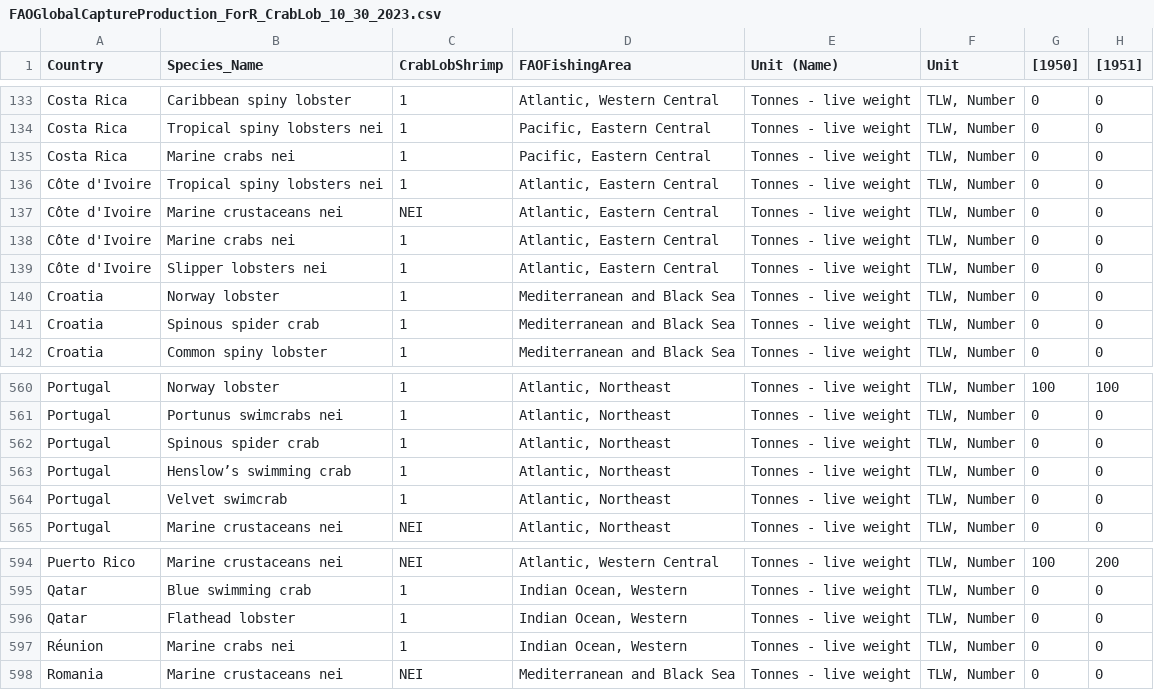
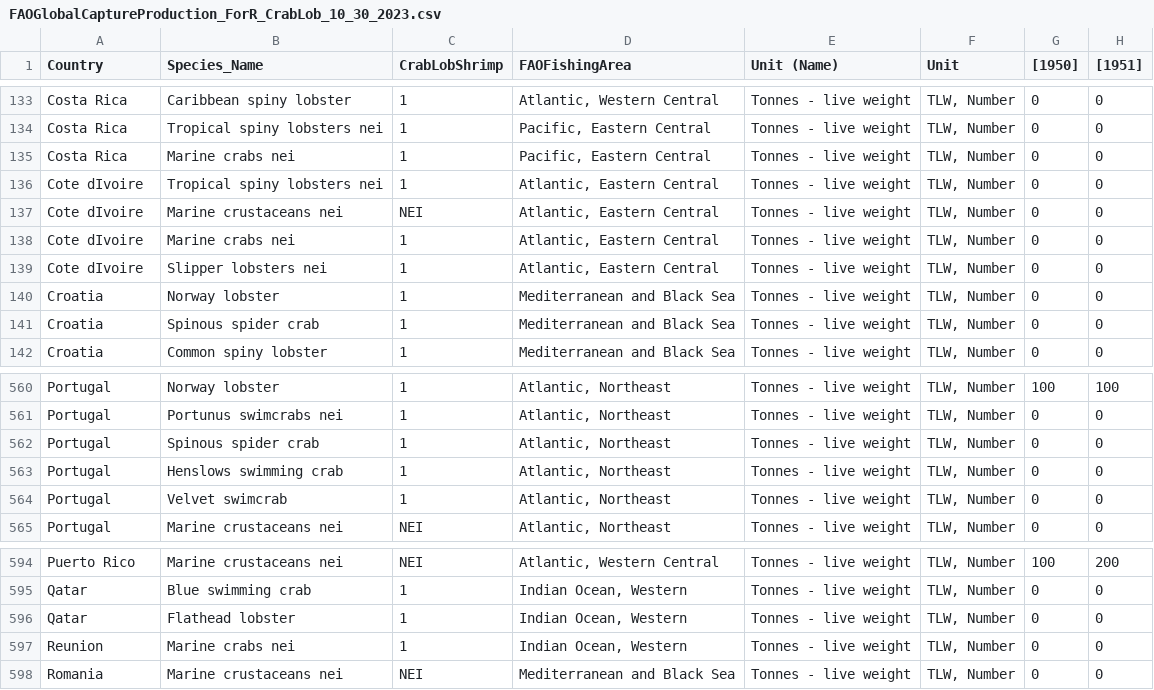
Before and after one commit to ctruesdale/GlobalCrustaceans, a CSV file: FAOGlobalCaptureProduction_ForR_CrabLob_10_30_2023.csv, drawn as a sheet; only a part is shown, gaps mark what is left out; the diff names each change by its address in the sheet, - before the commit and + after, or states it on an @@ line.

Commit message:
Update FAOGlobalCaptureProduction_ForR_CrabLob_10_30_2023.csv

```diff
--- a/FAOGlobalCaptureProduction_ForR_CrabLob_10_30_2023.csv
+++ b/FAOGlobalCaptureProduction_ForR_CrabLob_10_30_2023.csv
-A136:A139 (Country): Côte d'Ivoire
+A136:A139 (Country): Cote dIvoire
-B563 (Species_Name): Henslow’s swimming crab
+B563 (Species_Name): Henslows swimming crab
-A597 (Country): Réunion
+A597 (Country): Reunion
```
